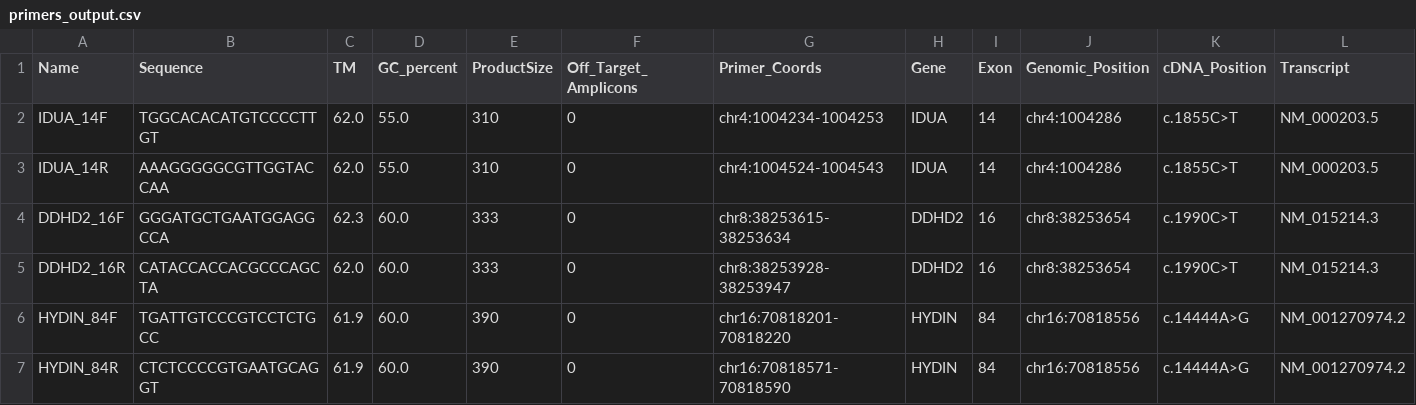
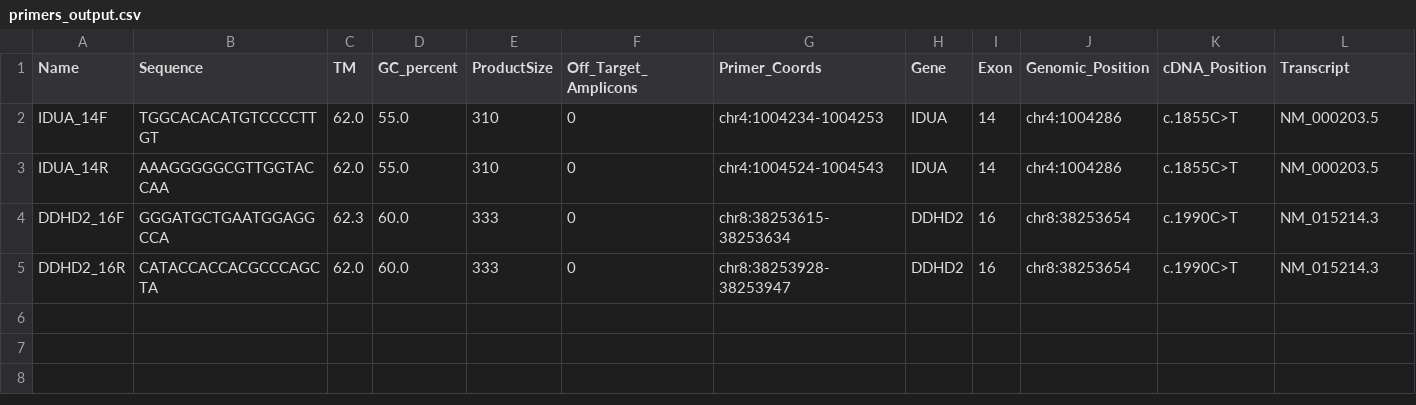
Before and after one commit to mkgoita/VarPrimer, a CSV file: primers_output.csv, drawn as a sheet; only a part is shown; rows hold the shown columns only; the diff names each change by its address in the sheet, - before the commit and + after, or states it on an @@ line.

```diff
--- a/primers_output.csv
+++ b/primers_output.csv
-row 6: HYDIN_84F | TGATTGTCCCGTCCTCTGCC | 61.9 | 60.0 | 390 | 0 | chr16:70818201-70818220 | HYDIN | 84 | chr16:70818556 | c.14444A>G | NM_001270974.2
-row 7: HYDIN_84R | CTCTCCCCGTGAATGCAGGT | 61.9 | 60.0 | 390 | 0 | chr16:70818571-70818590 | HYDIN | 84 | chr16:70818556 | c.14444A>G | NM_001270974.2
```
Also changed, not shown: 2 other files.
